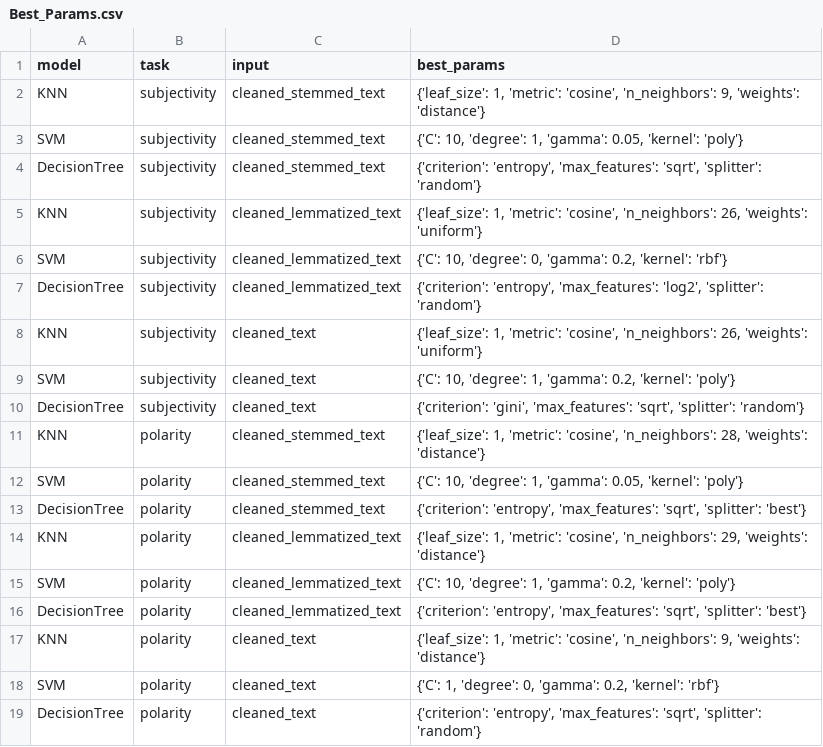
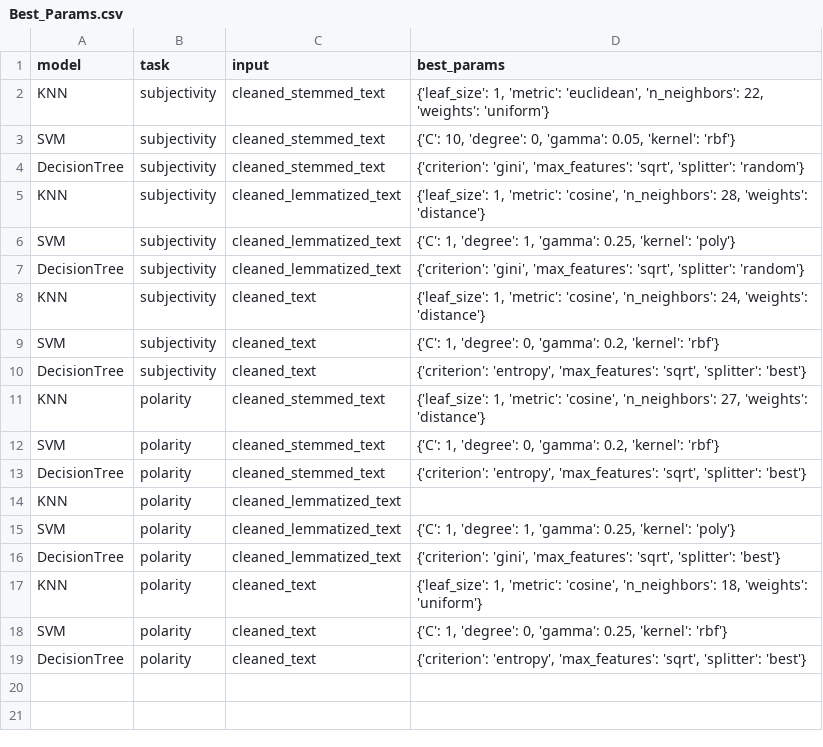
Before and after one commit to chen1ting/CZ4045-Natural-Language-Processing, a CSV file: Best_Params.csv, drawn as a sheet.

Commit message:
Fit new dataset

```diff
--- a/Best_Params.csv
+++ b/Best_Params.csv
@@ -1,19 +1,19 @@
 model,task,input,best_params
-KNN,subjectivity,cleaned_stemmed_text,"{'leaf_size': 1, 'metric': 'cosine', 'n_neighbors': 9, 'weights': 'distance'}"
-SVM,subjectivity,cleaned_stemmed_text,"{'C': 10, 'degree': 1, 'gamma': 0.05, 'kernel': 'poly'}"
-DecisionTree,subjectivity,cleaned_stemmed_text,"{'criterion': 'entropy', 'max_features': 'sqrt', 'splitter': 'random'}"
-KNN,subjectivity,cleaned_lemmatized_text,"{'leaf_size': 1, 'metric': 'cosine', 'n_neighbors': 26, 'weights': 'uniform'}"
-SVM,subjectivity,cleaned_lemmatized_text,"{'C': 10, 'degree': 0, 'gamma': 0.2, 'kernel': 'rbf'}"
-DecisionTree,subjectivity,cleaned_lemmatized_text,"{'criterion': 'entropy', 'max_features': 'log2', 'splitter': 'random'}"
-KNN,subjectivity,cleaned_text,"{'leaf_size': 1, 'metric': 'cosine', 'n_neighbors': 26, 'weights': 'uniform'}"
-SVM,subjectivity,cleaned_text,"{'C': 10, 'degree': 1, 'gamma': 0.2, 'kernel': 'poly'}"
-DecisionTree,subjectivity,cleaned_text,"{'criterion': 'gini', 'max_features': 'sqrt', 'splitter': 'random'}"
-KNN,polarity,cleaned_stemmed_text,"{'leaf_size': 1, 'metric': 'cosine', 'n_neighbors': 28, 'weights': 'distance'}"
-SVM,polarity,cleaned_stemmed_text,"{'C': 10, 'degree': 1, 'gamma': 0.05, 'kernel': 'poly'}"
+KNN,subjectivity,cleaned_stemmed_text,"{'leaf_size': 1, 'metric': 'euclidean', 'n_neighbors': 22, 'weights': 'uniform'}"
+SVM,subjectivity,cleaned_stemmed_text,"{'C': 10, 'degree': 0, 'gamma': 0.05, 'kernel': 'rbf'}"
+DecisionTree,subjectivity,cleaned_stemmed_text,"{'criterion': 'gini', 'max_features': 'sqrt', 'splitter': 'random'}"
+KNN,subjectivity,cleaned_lemmatized_text,"{'leaf_size': 1, 'metric': 'cosine', 'n_neighbors': 28, 'weights': 'distance'}"
+SVM,subjectivity,cleaned_lemmatized_text,"{'C': 1, 'degree': 1, 'gamma': 0.25, 'kernel': 'poly'}"
+DecisionTree,subjectivity,cleaned_lemmatized_text,"{'criterion': 'gini', 'max_features': 'sqrt', 'splitter': 'random'}"
+KNN,subjectivity,cleaned_text,"{'leaf_size': 1, 'metric': 'cosine', 'n_neighbors': 24, 'weights': 'distance'}"
+SVM,subjectivity,cleaned_text,"{'C': 1, 'degree': 0, 'gamma': 0.2, 'kernel': 'rbf'}"
+DecisionTree,subjectivity,cleaned_text,"{'criterion': 'entropy', 'max_features': 'sqrt', 'splitter': 'best'}"
+KNN,polarity,cleaned_stemmed_text,"{'leaf_size': 1, 'metric': 'cosine', 'n_neighbors': 27, 'weights': 'distance'}"
+SVM,polarity,cleaned_stemmed_text,"{'C': 1, 'degree': 0, 'gamma': 0.2, 'kernel': 'rbf'}"
 DecisionTree,polarity,cleaned_stemmed_text,"{'criterion': 'entropy', 'max_features': 'sqrt', 'splitter': 'best'}"
-KNN,polarity,cleaned_lemmatized_text,"{'leaf_size': 1, 'metric': 'cosine', 'n_neighbors': 29, 'weights': 'distance'}"
-SVM,polarity,cleaned_lemmatized_text,"{'C': 10, 'degree': 1, 'gamma': 0.2, 'kernel': 'poly'}"
-DecisionTree,polarity,cleaned_lemmatized_text,"{'criterion': 'entropy', 'max_features': 'sqrt', 'splitter': 'best'}"
-KNN,polarity,cleaned_text,"{'leaf_size': 1, 'metric': 'cosine', 'n_neighbors': 9, 'weights': 'distance'}"
-SVM,polarity,cleaned_text,"{'C': 1, 'degree': 0, 'gamma': 0.2, 'kernel': 'rbf'}"
-DecisionTree,polarity,cleaned_text,"{'criterion': 'entropy', 'max_features': 'sqrt', 'splitter': 'random'}"
+KNN,polarity,cleaned_lemmatized_text,
+SVM,polarity,cleaned_lemmatized_text,"{'C': 1, 'degree': 1, 'gamma': 0.25, 'kernel': 'poly'}"
+DecisionTree,polarity,cleaned_lemmatized_text,"{'criterion': 'gini', 'max_features': 'sqrt', 'splitter': 'best'}"
+KNN,polarity,cleaned_text,"{'leaf_size': 1, 'metric': 'cosine', 'n_neighbors': 18, 'weights': 'uniform'}"
+SVM,polarity,cleaned_text,"{'C': 1, 'degree': 0, 'gamma': 0.25, 'kernel': 'rbf'}"
+DecisionTree,polarity,cleaned_text,"{'criterion': 'entropy', 'max_features': 'sqrt', 'splitter': 'best'}"
```
Also changed, not shown: 9 other files.
